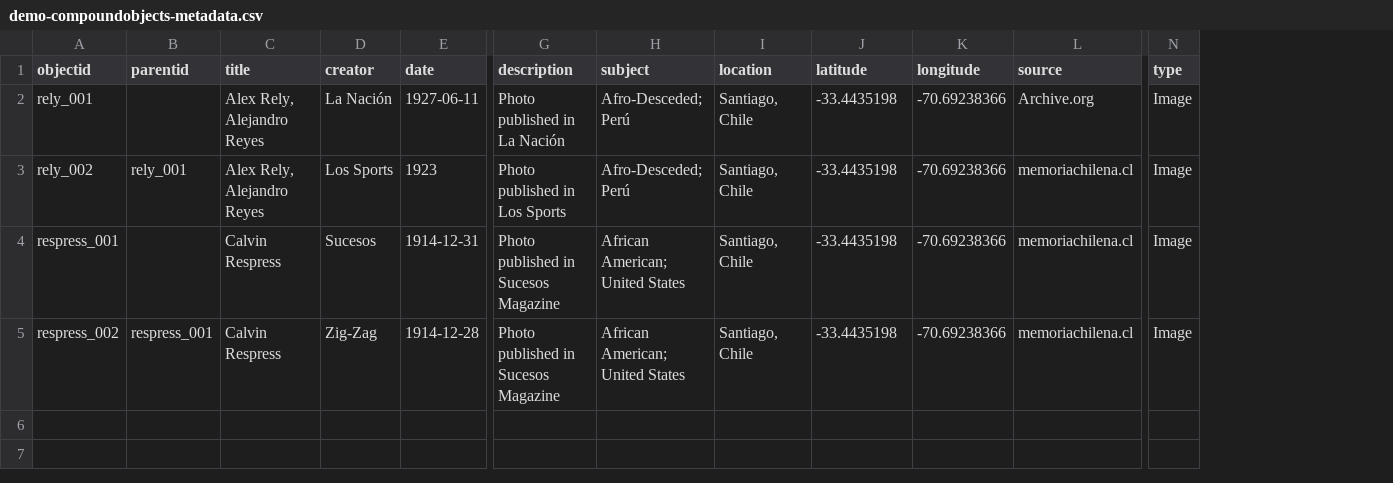
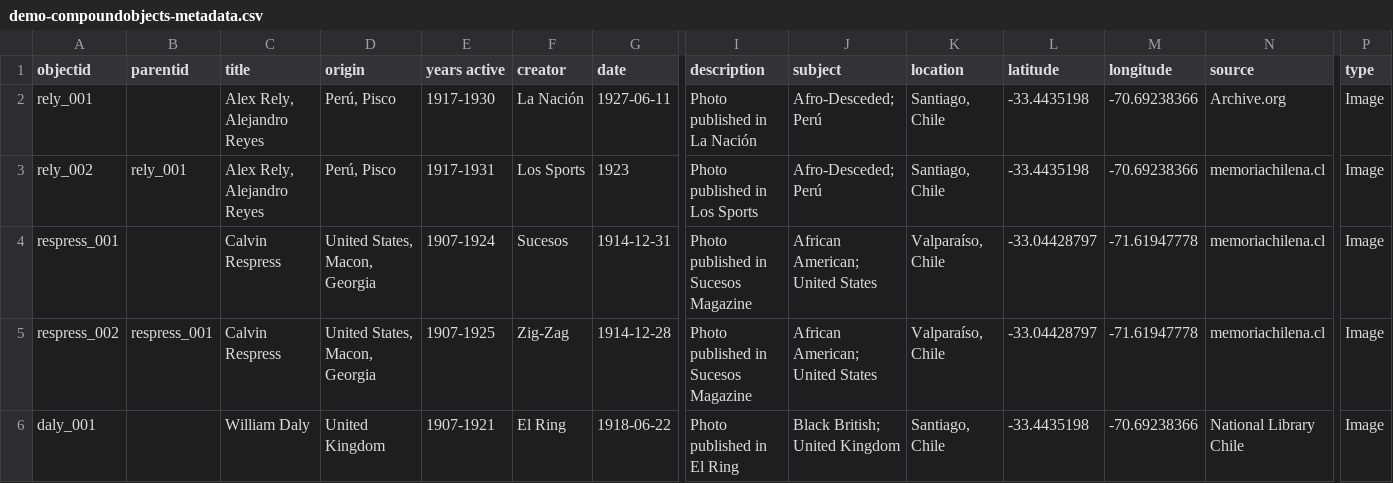
Before and after one commit to hernanzo/demo-repo-collection-builder, a CSV file: _data/demo-compoundobjects-metadata.csv, drawn as a sheet; only a part is shown, gaps mark what is left out; addresses are those after the commit; rows hold the shown columns only; the diff names each change by its address in the sheet, - before the commit and + after, or states it on an @@ line.

```diff
--- a/_data/demo-compoundobjects-metadata.csv
+++ b/_data/demo-compoundobjects-metadata.csv
+column D (origin), rows 2-5: Perú, Pisco | Perú, Pisco | United States, Macon, Georgia | United States, Macon, Georgia
+column E (years active), rows 2-5: 1917-1930 | 1917-1931 | 1907-1924 | 1907-1925
-K4:K5 (location): Santiago, Chile
+K4:K5 (location): Valparaíso, Chile
-L4:L5 (latitude): -33.4435198
+L4:L5 (latitude): -33.04428797
-M4:M5 (longitude): -70.69238366
+M4:M5 (longitude): -71.61947778
+row 6: daly_001 |  | William Daly | United Kingdom | 1907-1921 | El Ring | 1918-06-22 | Photo published in El Ring | Black British; United Kingdom | Santiago, Chile | -33.4435198 | -70.69238366 | National Library Chile | Image
```
Also changed, not shown: 2 other files.
